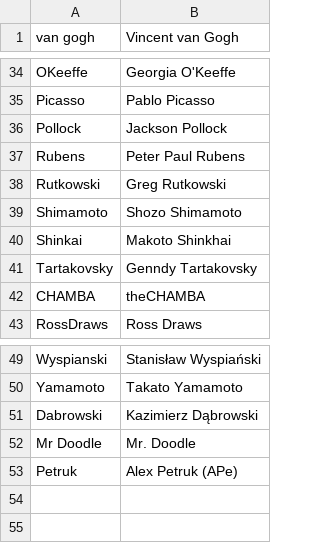
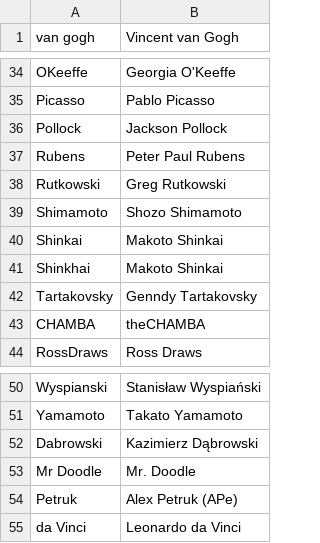
Before and after one commit to AIrjen/OneButtonPrompt, a CSV file: csvfiles/special_lists/artistshorthands.csv, drawn as a sheet; only a part is shown, gaps mark what is left out.

```diff
--- a/csvfiles/special_lists/artistshorthands.csv
+++ b/csvfiles/special_lists/artistshorthands.csv
@@ -39,3 +39,4 @@ Rutkowski;Greg Rutkowski
 Shimamoto;Shozo Shimamoto
-Shinkai;Makoto Shinkhai
+Shinkai;Makoto Shinkai
+Shinkhai;Makoto Shinkai
 Tartakovsky;Genndy Tartakovsky
@@ -53 +54,2 @@ Mr Doodle;Mr. Doodle
 Petruk;Alex Petruk (APe)
+da Vinci;Leonardo da Vinci
```
Also changed, not shown: csvfiles/accessories.csv, csvfiles/special_lists/negativewords.csv.
